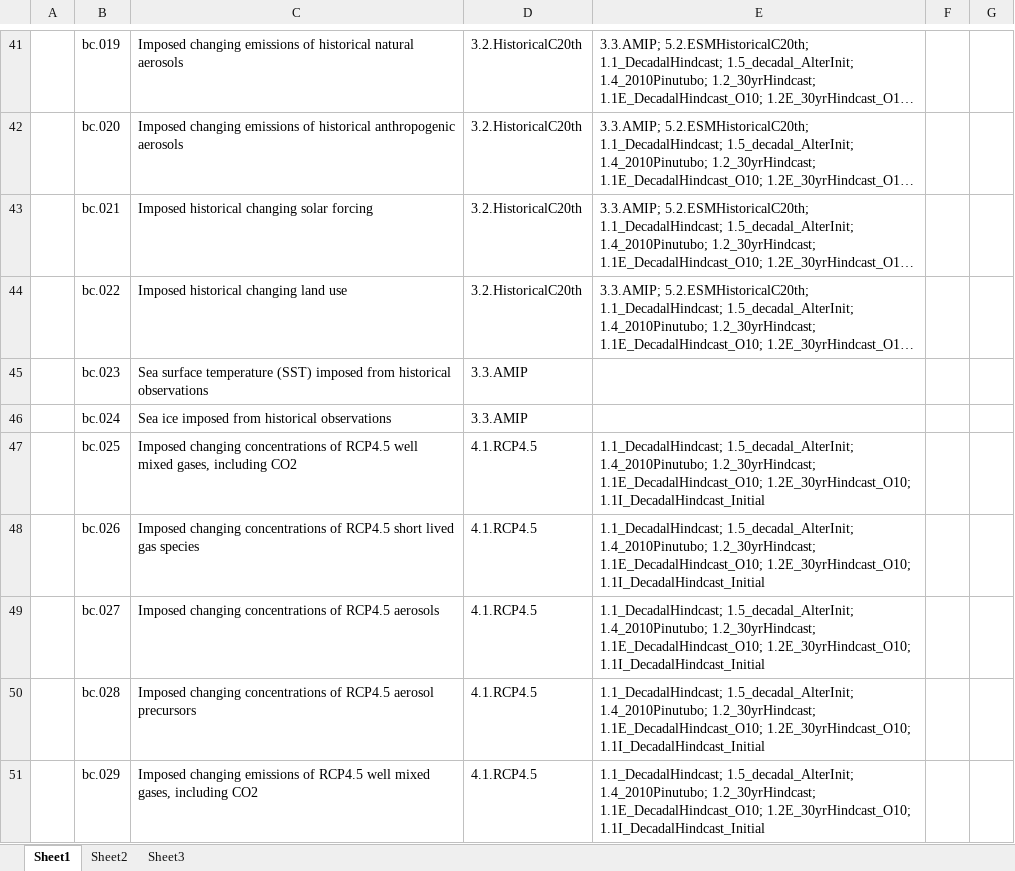
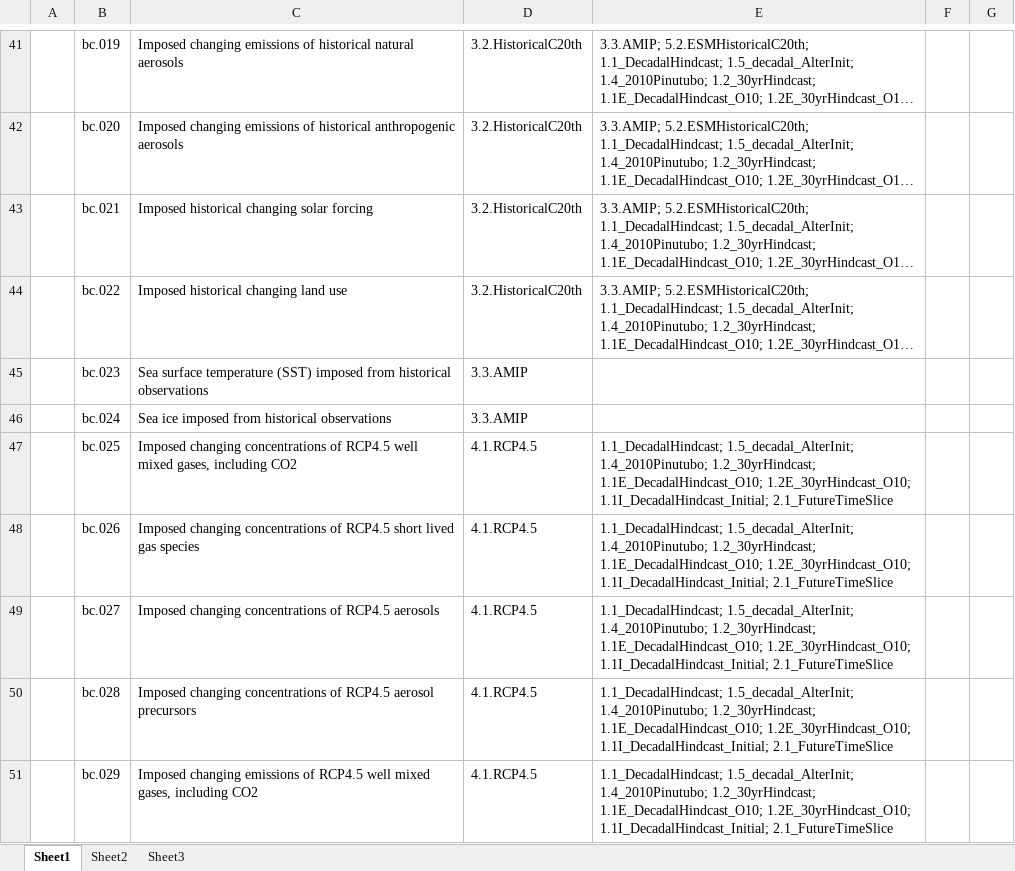
Before and after one commit to cedadev/cmip5q, an Excel workbook: cmip5q/cmip5q/data/experiments/Conformances.xlsx, sheet Sheet1, drawn as a sheet; only a part is shown, gaps mark what is left out; long unchanged cells end in …; values as stored, in another font and other column widths than the file's, no borders; the diff covers the shown part only; the diff names each change by its address in the sheet, - before the commit and + after, or states it on an @@ line.

```diff
--- a/cmip5q/cmip5q/data/experiments/Conformances.xlsx (sheet Sheet1)
+++ b/cmip5q/cmip5q/data/experiments/Conformances.xlsx (sheet Sheet1)
-E47:E51: …1.1E_DecadalHindcast_O10; 1.2E_30yrHindcast_O10; 1.1I_DecadalHindcast_Initial
+E47:E51: …1.1E_DecadalHindcast_O10; 1.2E_30yrHindcast_O10; 1.1I_DecadalHindcast_Initial; 2.1_FutureTimeSlice
```
Also changed, not shown: 2 added rows and 5 edited cells elsewhere in this sheet, 13 other files.
